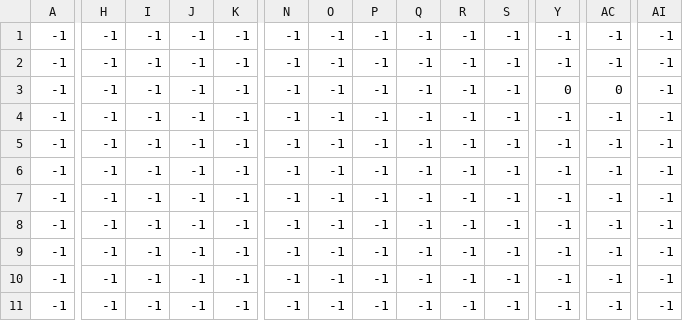
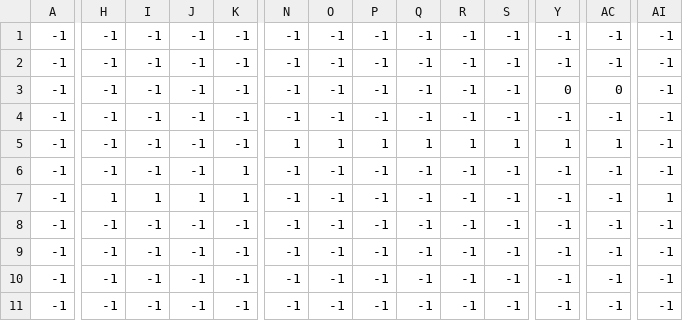
Before and after one commit to martimf3/Projeto-TPJ, a CSV file: levels/0/level_0_coins.csv, drawn as a sheet; only a part is shown, gaps mark what is left out; the diff covers the shown part only; the diff names each change by its address in the sheet, - before the commit and + after, or states it on an @@ line.

Commit message:
level changes

```diff
--- a/levels/0/level_0_coins.csv
+++ b/levels/0/level_0_coins.csv
-N5: -1
+N5: 1
-O5: -1
+O5: 1
-P5: -1
+P5: 1
-Q5: -1
+Q5: 1
-R5: -1
+R5: 1
-S5: -1
+S5: 1
-Y5: -1
+Y5: 1
-AC5: -1
+AC5: 1
-K6:K7: -1
+K6:K7: 1
-H7: -1
+H7: 1
-I7: -1
+I7: 1
-J7: -1
+J7: 1
-AI7: -1
+AI7: 1
```
Also changed, not shown: 3 edited cells elsewhere in this file, 3 other files.
